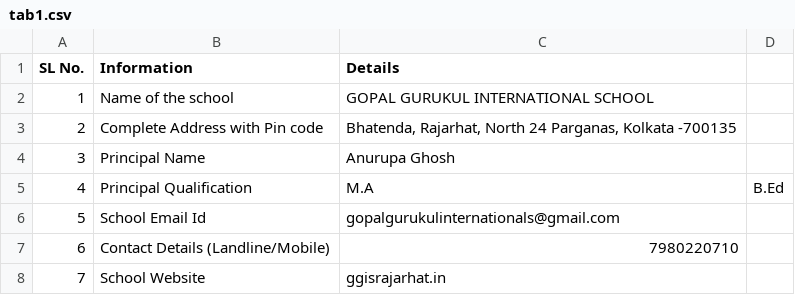
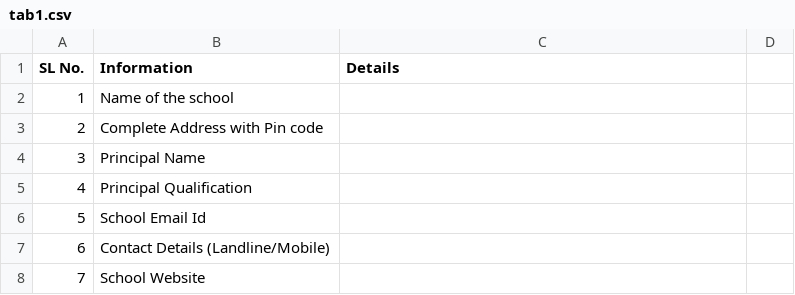
Before and after one commit to ardev24/scl-website, a CSV file: src/assets/tab1.csv, drawn as a sheet.

```diff
--- a/src/assets/tab1.csv
+++ b/src/assets/tab1.csv
@@ -1,8 +1,8 @@
 SL No.,Information,Details
-1,Name of the school,GOPAL GURUKUL INTERNATIONAL SCHOOL
-2,Complete Address with Pin code,"Bhatenda, Rajarhat, North 24 Parganas, Kolkata -700135"
-3,Principal Name,Anurupa Ghosh
-4,Principal Qualification,M.A, B.Ed
-5,School Email Id,gopalgurukulinternationals@gmail.com
-6,Contact Details (Landline/Mobile),7980220710
-7,School Website,ggisrajarhat.in
+1,Name of the school,
+2,Complete Address with Pin code,
+3,Principal Name,
+4,Principal Qualification,
+5,School Email Id,
+6,Contact Details (Landline/Mobile),
+7,School Website,
```
Also changed, not shown: src/assets/tab2.csv, src/assets/tab3.csv, 8 other files.
